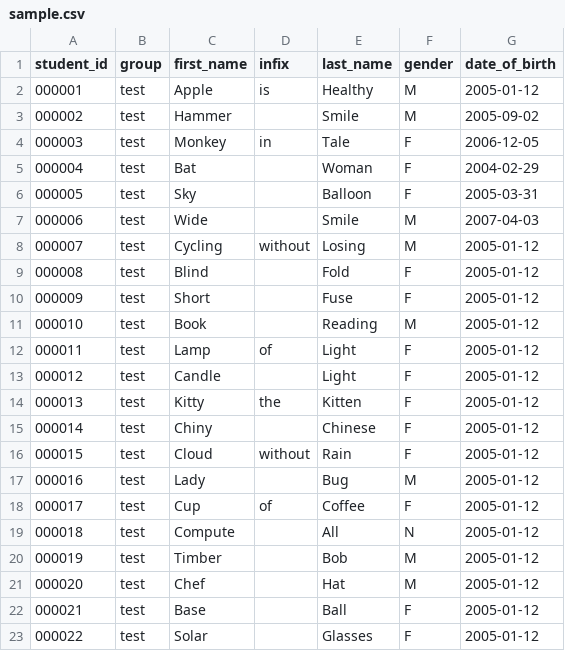
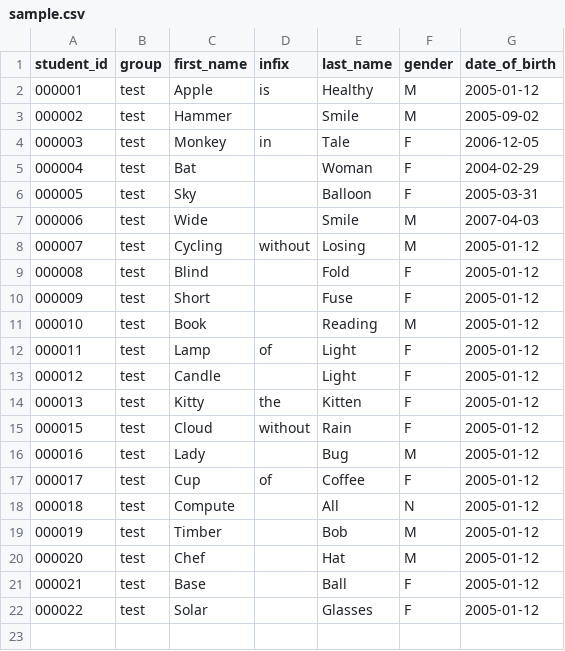
Before and after one commit to evdhout/learn_students, a CSV file: data/sample/sample.csv, drawn as a sheet.

Commit message:
Update sample class

```diff
--- a/data/sample/sample.csv
+++ b/data/sample/sample.csv
@@ -14,3 +14,2 @@ student_id;group;first_name;infix;last_name;gender;date_of_birth
 000013;test;Kitty;the;Kitten;F;2005-01-12
-000014;test;Chiny;;Chinese;F;2005-01-12
 000015;test;Cloud;without;Rain;F;2005-01-12
```
Also changed, not shown: 1 other file.
